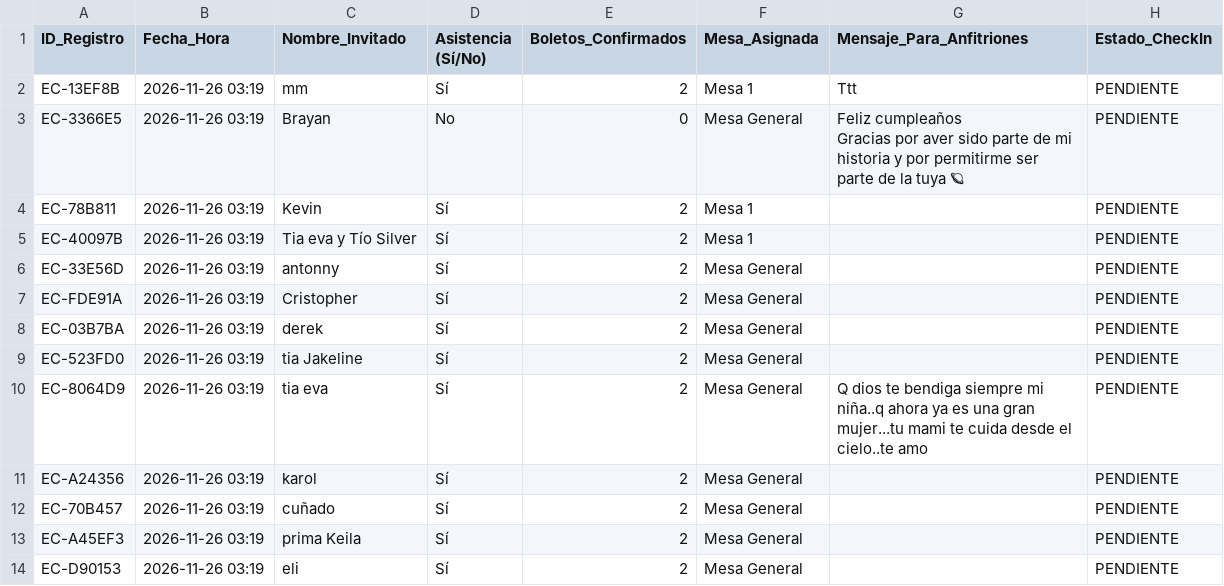
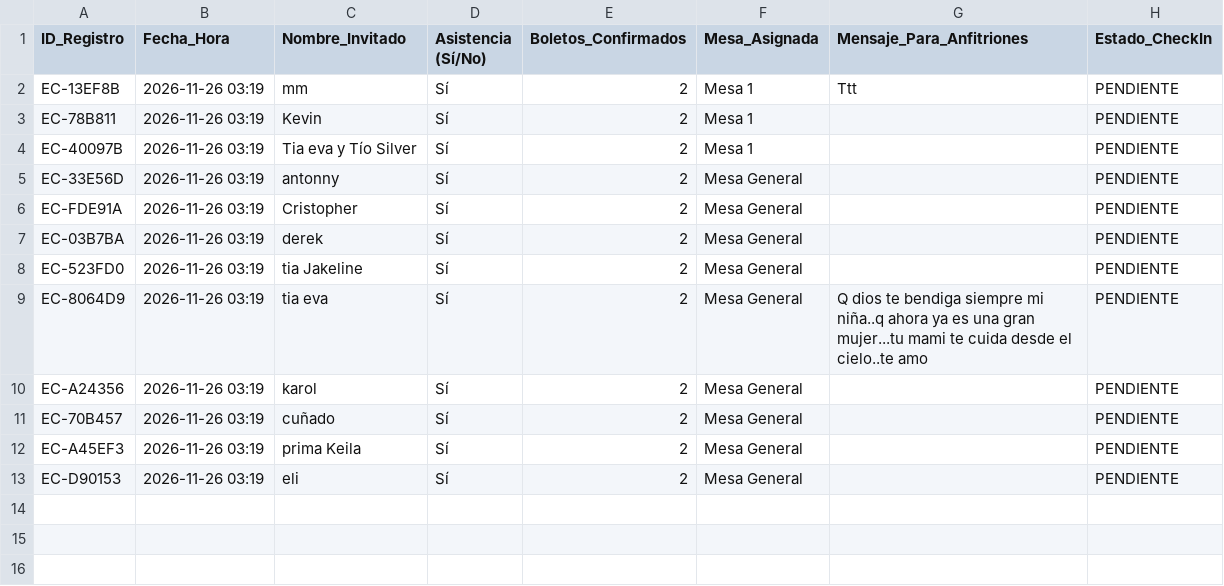
Before and after one commit to eventcraft-ai/invitations, a CSV file: cumpleanos-de-camila-6d83e4/invitados.csv, drawn as a sheet; ↵ is a line break in a cell; the diff names each change by its address in the sheet, - before the commit and + after, or states it on an @@ line.

Commit message:
Update Guest Excel (cumpleanos-de-camila-6d83e4): 12 families

```diff
--- a/cumpleanos-de-camila-6d83e4/invitados.csv
+++ b/cumpleanos-de-camila-6d83e4/invitados.csv
-row 3: EC-3366E5 | 2026-11-26 03:19 | Brayan | No | 0 | Mesa General | Feliz cumpleaños ↵ Gracias por aver sido parte de mi historia y por permitirme ser parte de la tuya 🪐 | PENDIENTE
```
Also changed, not shown: 1 other file.
